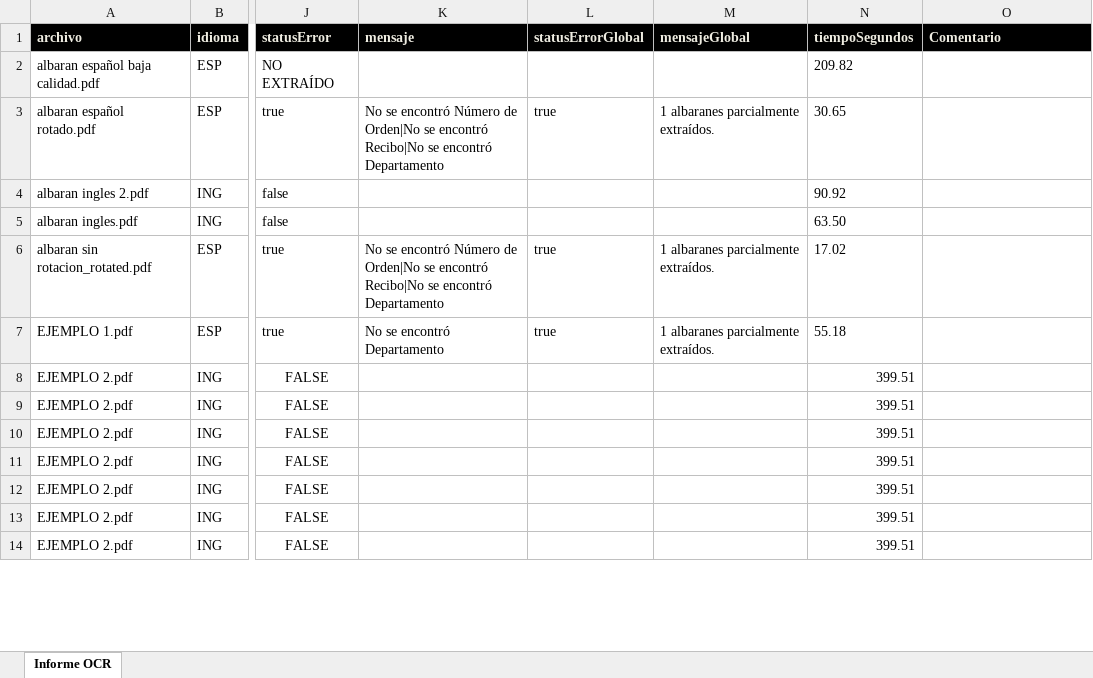
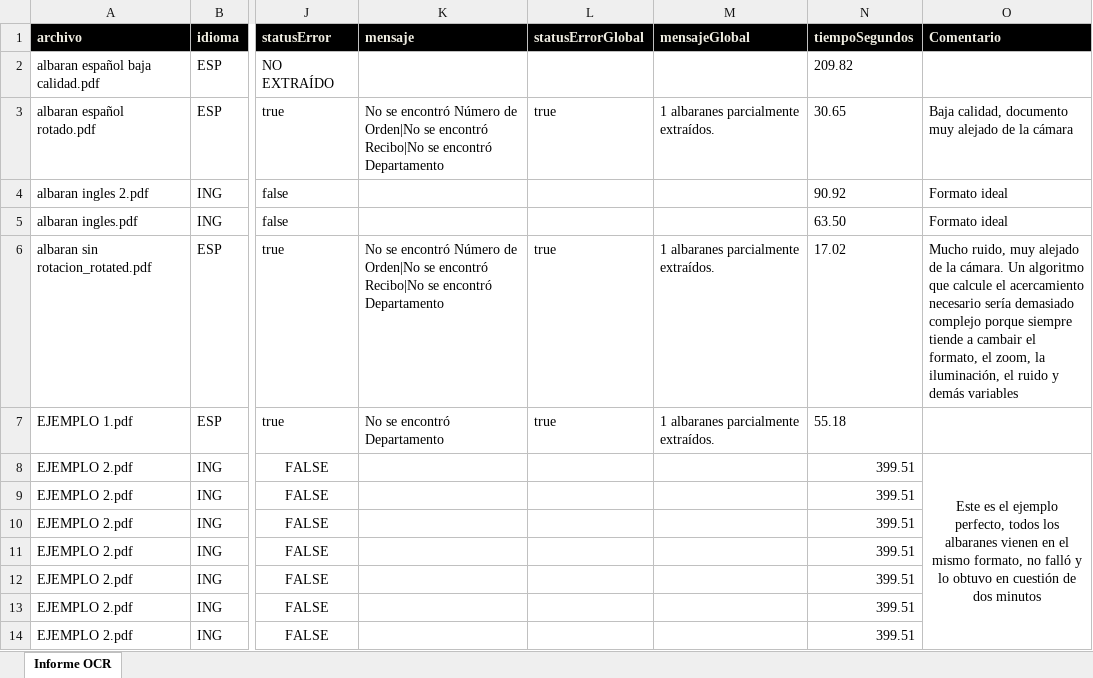
Before and after one commit to dlop6/ocr-albaran, an Excel workbook: docs/informe_ocr.xlsx, sheet Informe OCR, drawn as a sheet; only a part is shown, gaps mark what is left out; values as stored, in another font and other column widths than the file's, no borders; the diff covers the shown part only; the diff names each change by its address in the sheet, - before the commit and + after, or states it on an @@ line.

Commit message:
refactor: actualizar PDF paths y  mejora de extraccion de pagina

```diff
--- a/docs/informe_ocr.xlsx (sheet Informe OCR)
+++ b/docs/informe_ocr.xlsx (sheet Informe OCR)
-O3 (Comentario): (empty)
+O3 (Comentario): Baja calidad, documento muy alejado de la cámara
-O4:O5 (Comentario): (empty)
+O4:O5 (Comentario): Formato ideal
-O6 (Comentario): (empty)
+O6 (Comentario): Mucho ruido, muy alejado de la cámara. Un algoritmo que calcule el acercamiento necesario sería demasiado complejo porque siempre tiende a cambair el formato, el zoom, la iluminación, el ruido y demás variables
-O8 (Comentario): (empty)
+O8 (Comentario): Este es el ejemplo perfecto, todos los albaranes vienen en el mismo formato, no falló y lo obtuvo en cuestión de dos minutos
+O8:O15 merged
```
Also changed, not shown: 1 added row, 1 removed row, 6 edited cells, cell formats and merged cells elsewhere in this sheet, 6 other files.
